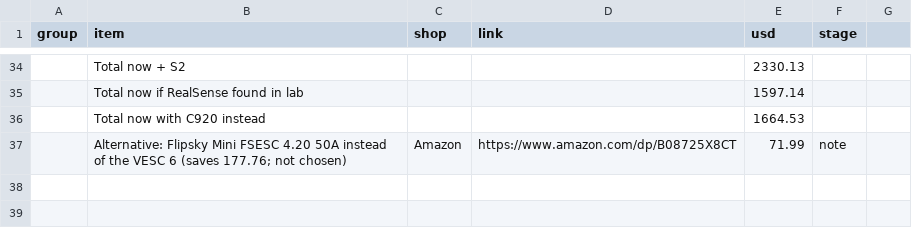
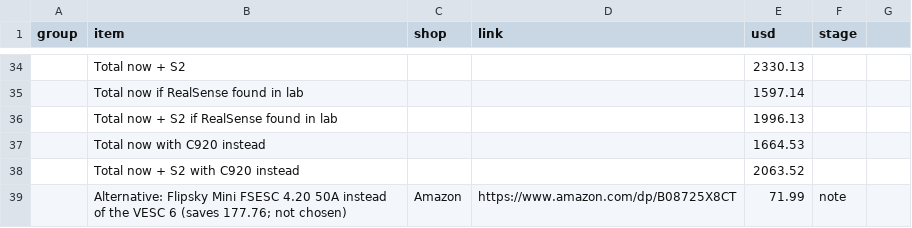
Before and after one commit to Pranman1/feb-racing, a CSV file: docs/proposal/bom.csv, drawn as a sheet; only a part is shown, gaps mark what is left out; the diff names each change by its address in the sheet, - before the commit and + after, or states it on an @@ line.

```diff
--- a/docs/proposal/bom.csv
+++ b/docs/proposal/bom.csv
+row 36:  | Total now + S2 if RealSense found in lab |  |  | 1996.13
+row 38:  | Total now + S2 with C920 instead |  |  | 2063.52
```
Also changed, not shown: 2 other files.
